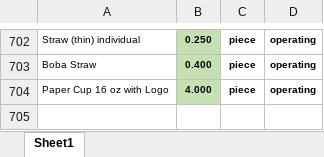
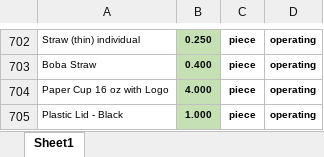
Before and after one commit to markdanielcruz/recipe-app, an Excel workbook: costs.xlsx, sheet Sheet1, drawn as a sheet; only a part is shown, gaps mark what is left out; values as stored, in another font and other column widths than the file's, no borders; the diff names each change by its address in the sheet, - before the commit and + after, or states it on an @@ line.

Commit message:
Add files via upload

```diff
--- a/costs.xlsx (sheet Sheet1)
+++ b/costs.xlsx (sheet Sheet1)
+row 705: Plastic Lid - Black | 1.000 | piece | operating
```
